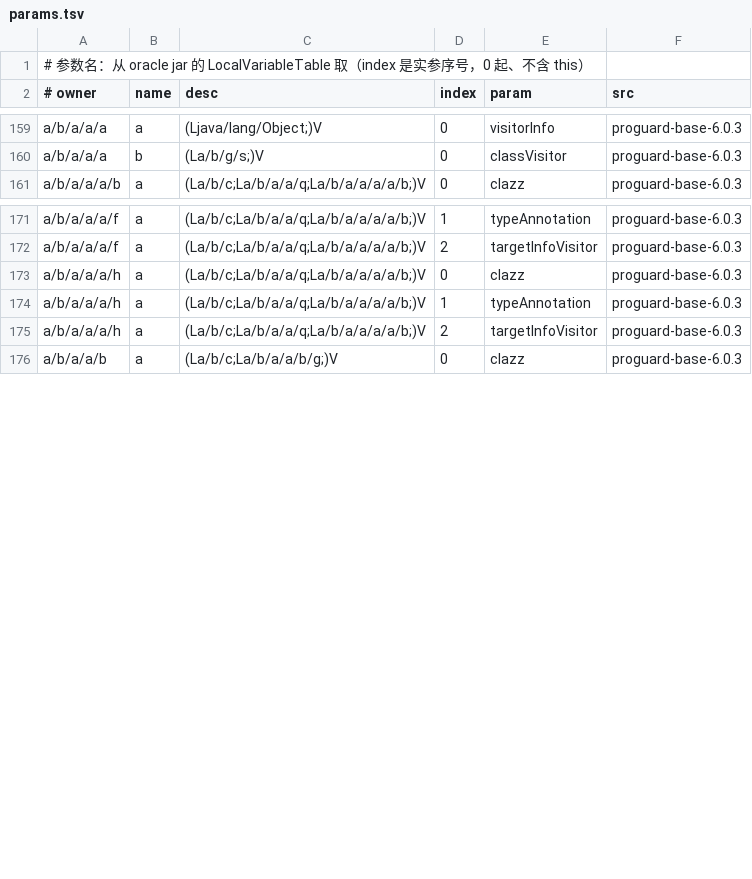
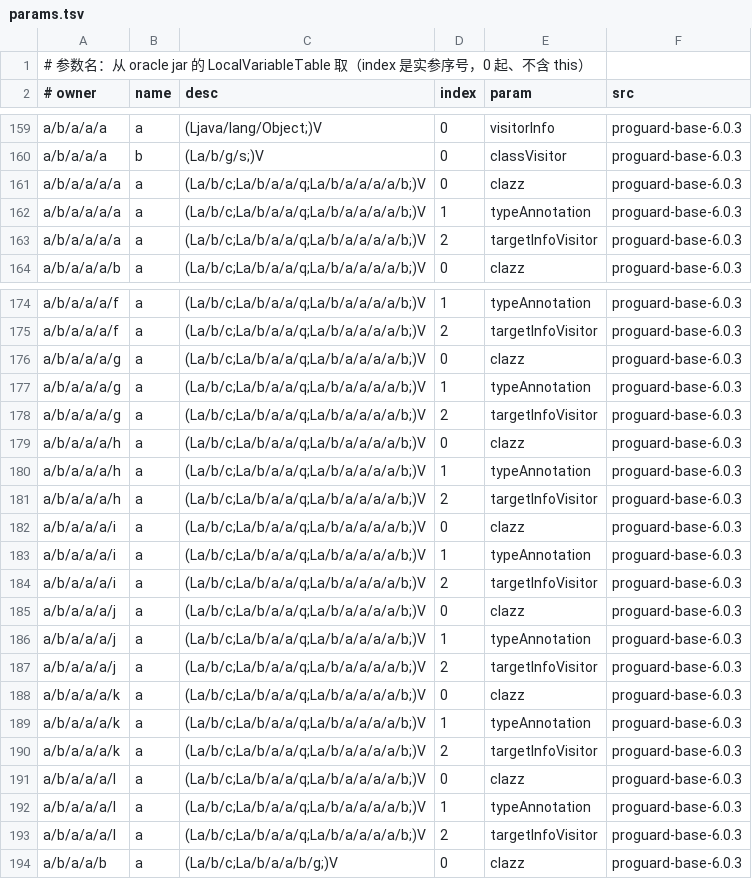
Before and after one commit to f401/MyAIDEProEnchanted, a TSV file: jobs/proguard/params.tsv, drawn as a sheet; only a part is shown, gaps mark what is left out; the diff names each change by its address in the sheet, - before the commit and + after, or states it on an @@ line.

Commit message:
proguard: 直读源码判定 a/b/a/a/a 整族（7 类）—— ProgramClassReader 的 targetType sparse-switch 常量→new-instance 为硬判据；修正 c/a 两处错位

```diff
--- a/jobs/proguard/params.tsv
+++ b/jobs/proguard/params.tsv
+row 161: a/b/a/a/a/a | a | (La/b/c;La/b/a/a/q;La/b/a/a/a/a/b;)V | 0 | clazz | proguard-base-6.0.3
+row 162: a/b/a/a/a/a | a | (La/b/c;La/b/a/a/q;La/b/a/a/a/a/b;)V | 1 | typeAnnotation | proguard-base-6.0.3
+row 163: a/b/a/a/a/a | a | (La/b/c;La/b/a/a/q;La/b/a/a/a/a/b;)V | 2 | targetInfoVisitor | proguard-base-6.0.3
+row 176: a/b/a/a/a/g | a | (La/b/c;La/b/a/a/q;La/b/a/a/a/a/b;)V | 0 | clazz | proguard-base-6.0.3
+row 177: a/b/a/a/a/g | a | (La/b/c;La/b/a/a/q;La/b/a/a/a/a/b;)V | 1 | typeAnnotation | proguard-base-6.0.3
+row 178: a/b/a/a/a/g | a | (La/b/c;La/b/a/a/q;La/b/a/a/a/a/b;)V | 2 | targetInfoVisitor | proguard-base-6.0.3
+row 182: a/b/a/a/a/i | a | (La/b/c;La/b/a/a/q;La/b/a/a/a/a/b;)V | 0 | clazz | proguard-base-6.0.3
+row 183: a/b/a/a/a/i | a | (La/b/c;La/b/a/a/q;La/b/a/a/a/a/b;)V | 1 | typeAnnotation | proguard-base-6.0.3
+row 184: a/b/a/a/a/i | a | (La/b/c;La/b/a/a/q;La/b/a/a/a/a/b;)V | 2 | targetInfoVisitor | proguard-base-6.0.3
+row 185: a/b/a/a/a/j | a | (La/b/c;La/b/a/a/q;La/b/a/a/a/a/b;)V | 0 | clazz | proguard-base-6.0.3
+row 186: a/b/a/a/a/j | a | (La/b/c;La/b/a/a/q;La/b/a/a/a/a/b;)V | 1 | typeAnnotation | proguard-base-6.0.3
+row 187: a/b/a/a/a/j | a | (La/b/c;La/b/a/a/q;La/b/a/a/a/a/b;)V | 2 | targetInfoVisitor | proguard-base-6.0.3
+row 188: a/b/a/a/a/k | a | (La/b/c;La/b/a/a/q;La/b/a/a/a/a/b;)V | 0 | clazz | proguard-base-6.0.3
+row 189: a/b/a/a/a/k | a | (La/b/c;La/b/a/a/q;La/b/a/a/a/a/b;)V | 1 | typeAnnotation | proguard-base-6.0.3
+row 190: a/b/a/a/a/k | a | (La/b/c;La/b/a/a/q;La/b/a/a/a/a/b;)V | 2 | targetInfoVisitor | proguard-base-6.0.3
+row 191: a/b/a/a/a/l | a | (La/b/c;La/b/a/a/q;La/b/a/a/a/a/b;)V | 0 | clazz | proguard-base-6.0.3
+row 192: a/b/a/a/a/l | a | (La/b/c;La/b/a/a/q;La/b/a/a/a/a/b;)V | 1 | typeAnnotation | proguard-base-6.0.3
+row 193: a/b/a/a/a/l | a | (La/b/c;La/b/a/a/q;La/b/a/a/a/a/b;)V | 2 | targetInfoVisitor | proguard-base-6.0.3
```
Also changed, not shown: jobs/proguard/class_map.tsv, 2 other files.
